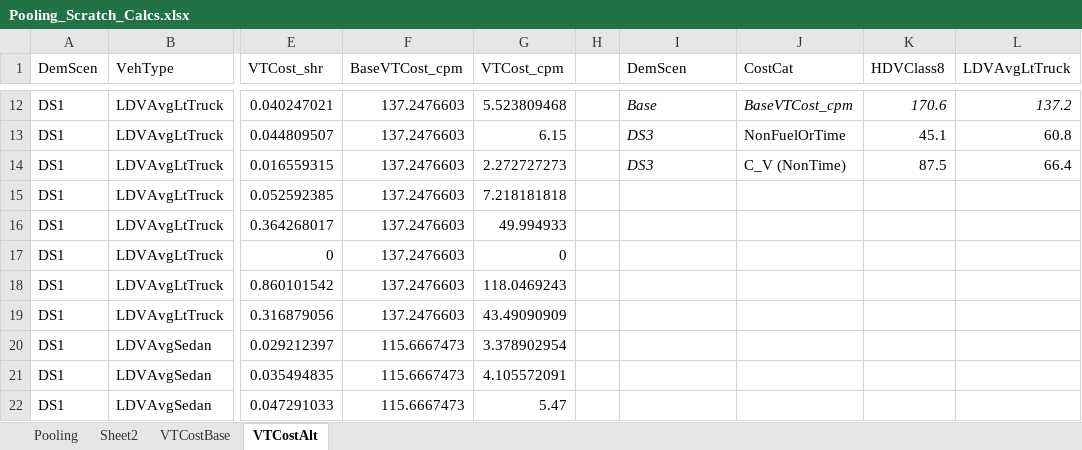
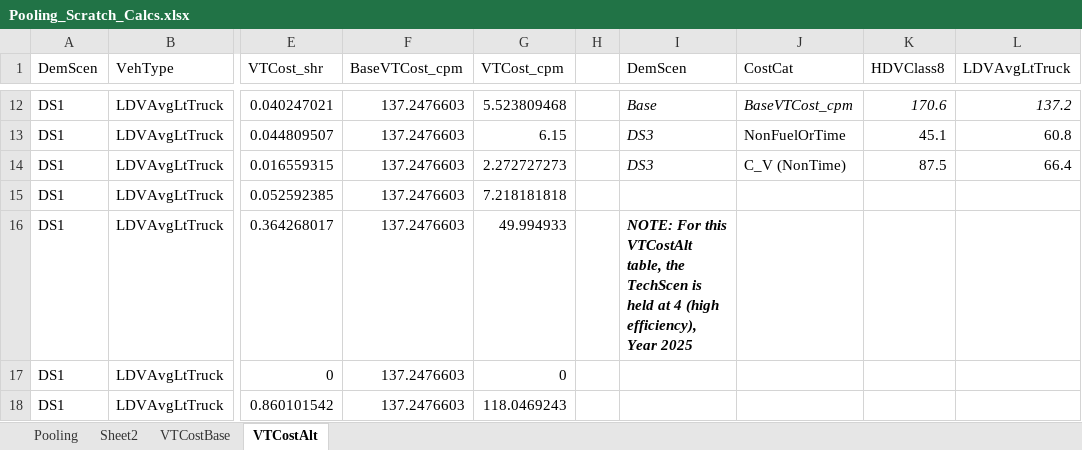
Before and after one commit to pleiby/2016CAVEnergyModel, an Excel workbook: Pooling_Scratch_Calcs.xlsx, sheet VTCostAlt, drawn as a sheet; only a part is shown, gaps mark what is left out; the shorter side is filled out with more unchanged rows; values as stored, in another font and other column widths than the file's, no borders; the diff names each change by its address in the sheet, - before the commit and + after, or states it on an @@ line.

```diff
--- a/Pooling_Scratch_Calcs.xlsx (sheet VTCostAlt)
+++ b/Pooling_Scratch_Calcs.xlsx (sheet VTCostAlt)
-I16 (DemScen): (empty)
+I16 (DemScen): NOTE: For this VTCostAlt table, the TechScen is held at 4 (high efficiency), Year 2025
```
Also changed, not shown: sheet Pooling, sheet VTCostBase, formulas that keep their value, charts or pictures.
